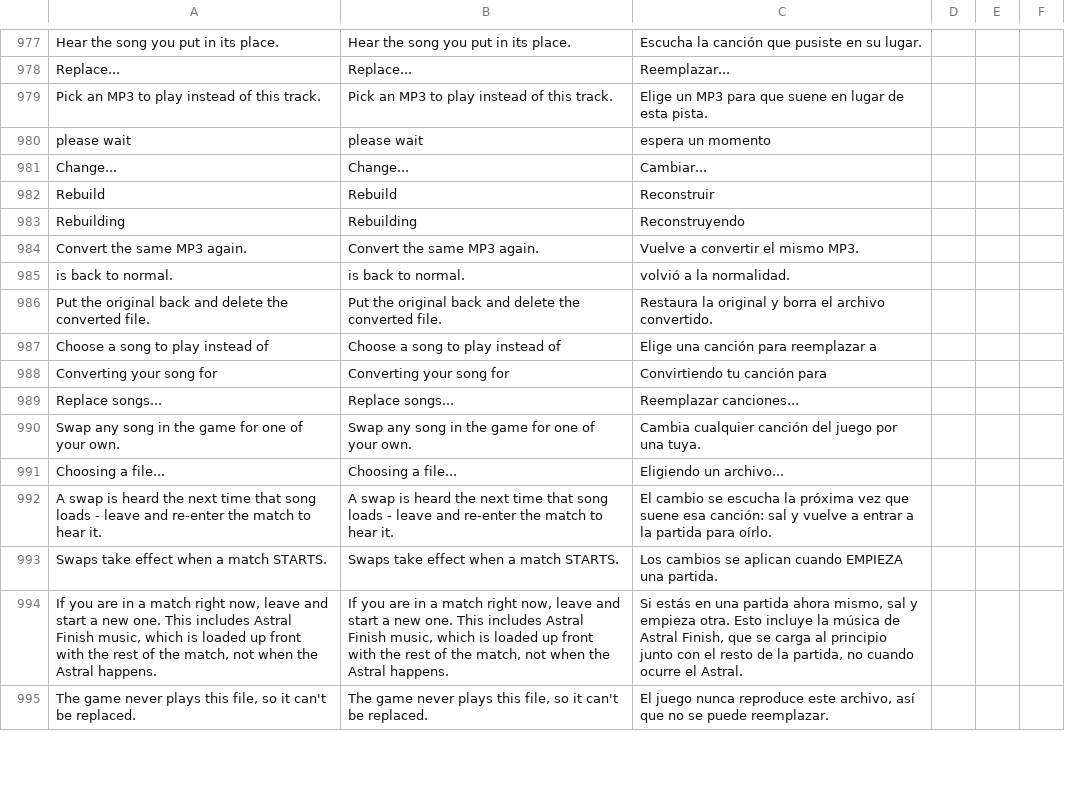
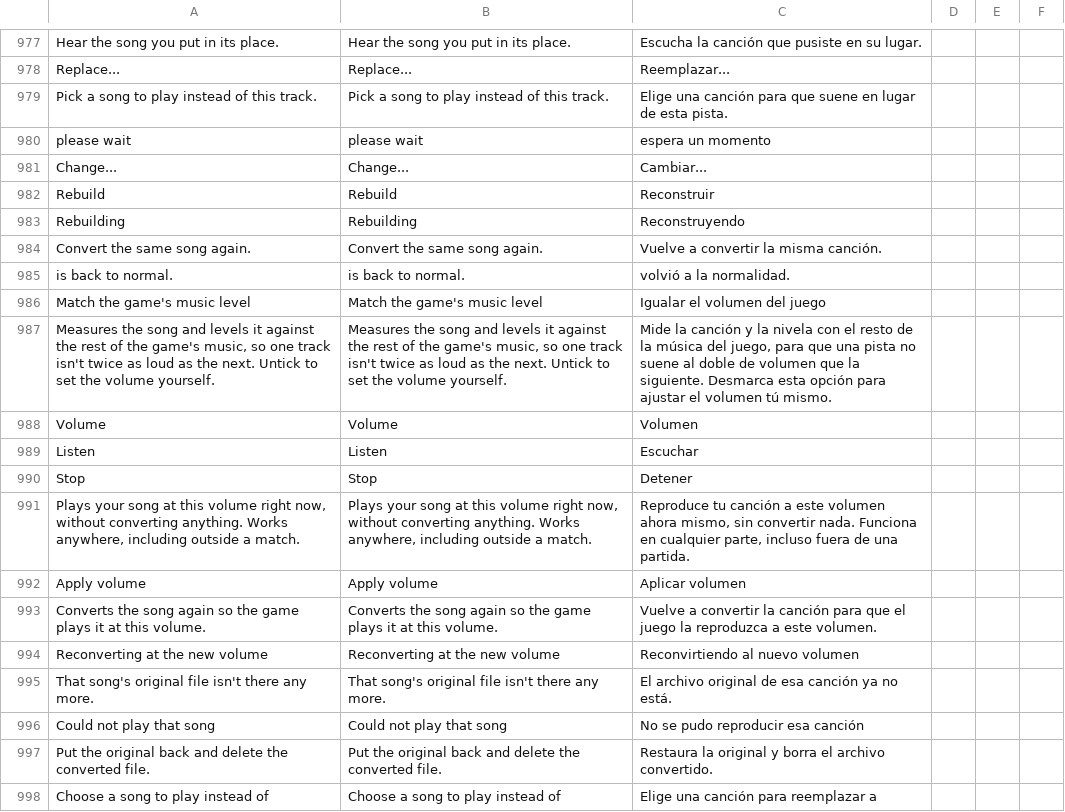
Before and after one commit to HaiKamDesu/BBCF-Improvement-Mod, a CSV file: resource/localization/Localization.csv, drawn as a sheet; only a part is shown, gaps mark what is left out; the shorter side is filled out with more unchanged rows.

Commit message:
Rewrite the README and correct the install instructions
The README had drifted a long way from the mod. It described a VS2019/v142
build (it is VS2022/v143), an install that predated both the updater and the
jukebox, and a feature list missing most of 8.x. It also credited neither
libreofficecalc, whose continuation this is forked from, nor any of the people
whose work shipped in the last several releases.

Rewritten around what someone actually arrives wanting: how to install it, what
it does, what the keys are, and how to send a useful crash report. Install is
now the honest two files, matching the packaging change, and USER_README's
instructions are corrected the same way - it still told people to copy a
settings.ini that no longer ships and that the mod writes itself.

Credits now name the lineage and the individual contributors, including the
ones from GitHub history who were never listed anywhere.

Also localizes the new music-volume UI and retires two strings that promised
mp3 specifically. Spanish is filled in; other languages fall back to English as
usual.

```diff
--- a/resource/localization/Localization.csv
+++ b/resource/localization/Localization.csv
@@ -1155,3 +1155,3 @@ Hear the song you put in its place.,Hear the song you put in its place.,Escucha
 Replace...,Replace...,Reemplazar...
-Pick an MP3 to play instead of this track.,Pick an MP3 to play instead of this track.,Elige un MP3 para que suene en lugar de esta pista.
+Pick a song to play instead of this track.,Pick a song to play instead of this track.,Elige una canción para que suene en lugar de esta pista.
 please wait,please wait,espera un momento
@@ -1160,4 +1160,15 @@ Rebuild,Rebuild,Reconstruir
 Rebuilding,Rebuilding,Reconstruyendo
-Convert the same MP3 again.,Convert the same MP3 again.,Vuelve a convertir el mismo MP3.
+Convert the same song again.,Convert the same song again.,Vuelve a convertir la misma canción.
 is back to normal.,is back to normal.,volvió a la normalidad.
+Match the game's music level,Match the game's music level,Igualar el volumen del juego
+"Measures the song and levels it against the rest of the game's music, so one track isn't twice as loud as the next. Untick to set the volume yourself.","Measures the song and levels it against the rest of the game's music, so one track isn't twice as loud as the next. Untick to set the volume yourself.","Mide la canción y la nivela con el resto de la música del juego, para que una pista no suene al doble de volumen que la siguiente. Desmarca esta opción para ajustar el volumen tú mismo."
+Volume,Volume,Volumen
+Listen,Listen,Escuchar
+Stop,Stop,Detener
+"Plays your song at this volume right now, without converting anything. Works anywhere, including outside a match.","Plays your song at this volume right now, without converting anything. Works anywhere, including outside a match.","Reproduce tu canción a este volumen ahora mismo, sin convertir nada. Funciona en cualquier parte, incluso fuera de una partida."
+Apply volume,Apply volume,Aplicar volumen
+Converts the song again so the game plays it at this volume.,Converts the song again so the game plays it at this volume.,Vuelve a convertir la canción para que el juego la reproduzca a este volumen.
+Reconverting at the new volume,Reconverting at the new volume,Reconvirtiendo al nuevo volumen
+That song's original file isn't there any more.,That song's original file isn't there any more.,El archivo original de esa canción ya no está.
+Could not play that song,Could not play that song,No se pudo reproducir esa canción
 Put the original back and delete the converted file.,Put the original back and delete the converted file.,Restaura la original y borra el archivo convertido.
```
Also changed, not shown: 3 other files.
